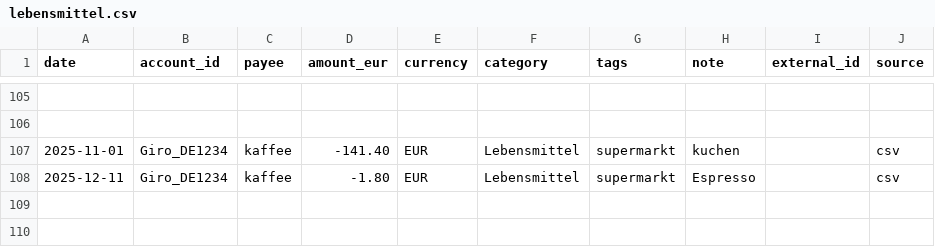
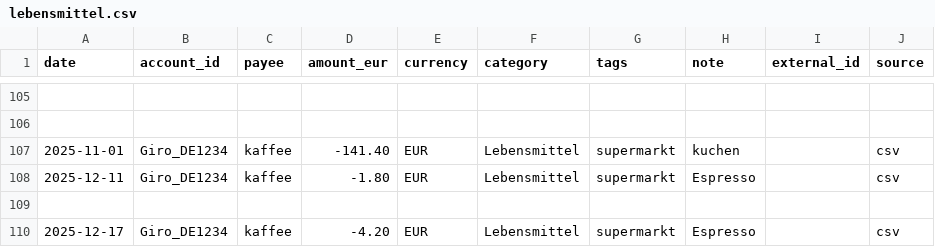
Before and after one commit to abdel0909/finanz-agent, a CSV file: data/inbox/lebensmittel.csv, drawn as a sheet; only a part is shown, gaps mark what is left out; the diff names each change by its address in the sheet, - before the commit and + after, or states it on an @@ line.

Commit message:
Update lebensmittel.csv

```diff
--- a/data/inbox/lebensmittel.csv
+++ b/data/inbox/lebensmittel.csv
+row 109: (empty)
+row 110: 2025-12-17 | Giro_DE1234 | kaffee | -4.20 | EUR | Lebensmittel | supermarkt | Espresso |  | csv
```
